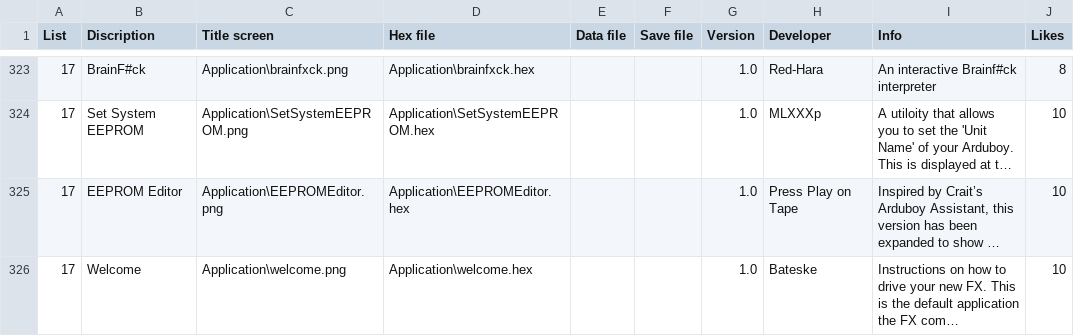
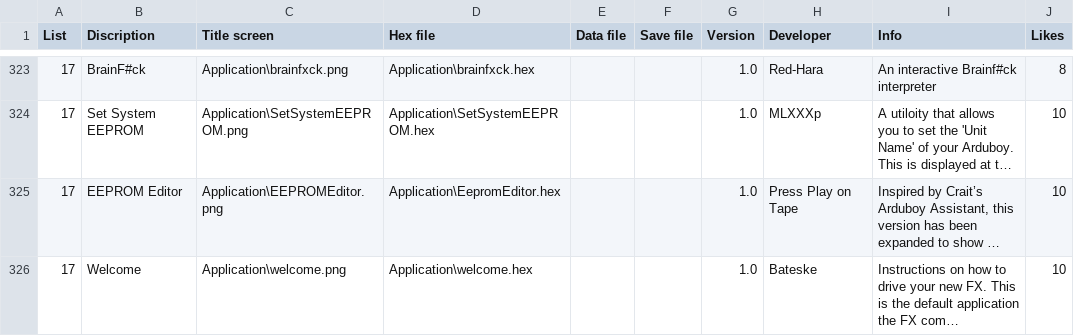
Before and after one commit to filmote/CartBuilder, a CSV file: flashcart-index.csv, drawn as a sheet; only a part is shown, gaps mark what is left out; long unchanged cells end in …; the diff names each change by its address in the sheet, - before the commit and + after, or states it on an @@ line.

Commit message:
Update flashcart-index.csv

```diff
--- a/flashcart-index.csv
+++ b/flashcart-index.csv
-D325 (Hex file): Application\EEPROMEditor.hex
+D325 (Hex file): Application\EepromEditor.hex
```
